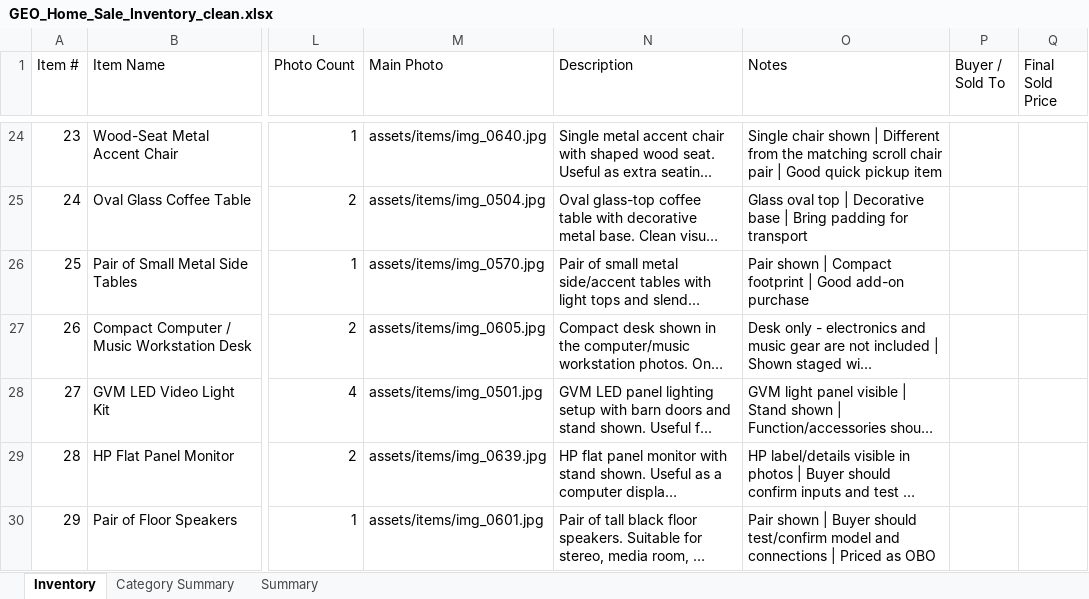
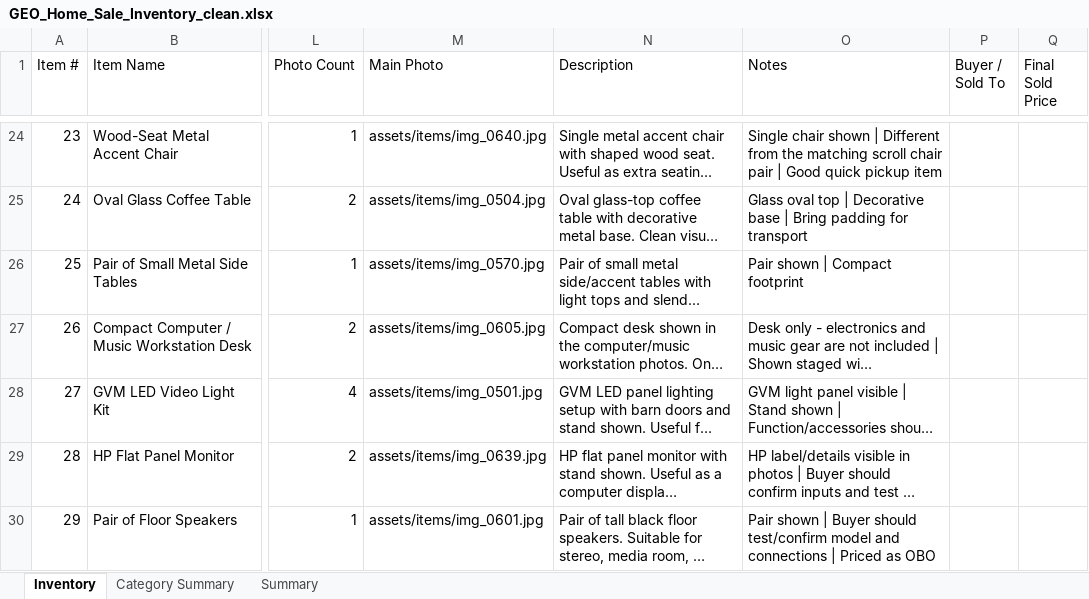
Before and after one commit to Geo222222/gs-de, an Excel workbook: outputs/geo-sale-inventory/GEO_Home_Sale_Inventory_clean.xlsx, sheet Inventory, drawn as a sheet; only a part is shown, gaps mark what is left out; long unchanged cells end in …; values as stored, in another font and other column widths than the file's, no borders; the diff covers the shown part only; the diff names each change by its address in the sheet, - before the commit and + after, or states it on an @@ line.

Commit message:
Redesign site around product inventory

```diff
--- a/outputs/geo-sale-inventory/GEO_Home_Sale_Inventory_clean.xlsx (sheet Inventory)
+++ b/outputs/geo-sale-inventory/GEO_Home_Sale_Inventory_clean.xlsx (sheet Inventory)
-O26 (Notes): Pair shown | Compact footprint | Good add-on purchase
+O26 (Notes): Pair shown | Compact footprint
```
Also changed, not shown: 55 edited cells elsewhere in this sheet, sheet Category Summary, sheet Summary, 9 other files.
